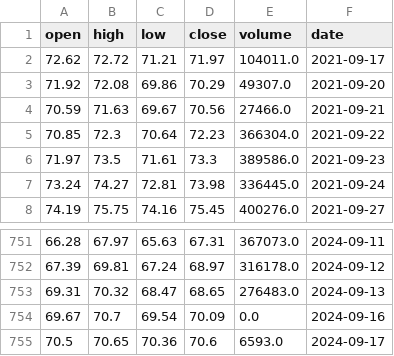
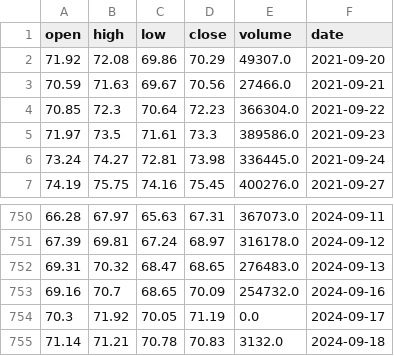
Before and after one commit to AnatolPoiata/oilforecast, a CSV file: historical_data.csv, drawn as a sheet; only a part is shown, gaps mark what is left out.

```diff
--- a/historical_data.csv
+++ b/historical_data.csv
@@ -1,3 +1,2 @@
 open,high,low,close,volume,date
-72.62,72.72,71.21,71.97,104011.0,2021-09-17
 71.92,72.08,69.86,70.29,49307.0,2021-09-20
@@ -753,3 +752,4 @@ open,high,low,close,volume,date
 69.31,70.32,68.47,68.65,276483.0,2024-09-13
-69.67,70.7,69.54,70.09,0.0,2024-09-16
-70.5,70.65,70.36,70.6,6593.0,2024-09-17
+69.16,70.7,68.65,70.09,254732.0,2024-09-16
+70.3,71.92,70.05,71.19,0.0,2024-09-17
+71.14,71.21,70.78,70.83,3132.0,2024-09-18
```
Also changed, not shown: forecast_data.csv.
